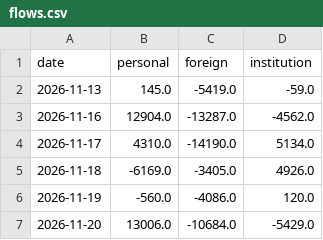
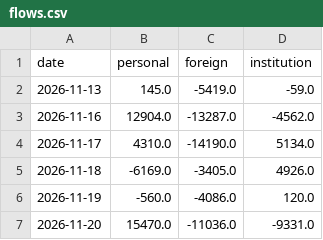
Before and after one commit to woomyongkyun/fear-index, a CSV file: data/flows.csv, drawn as a sheet.

```diff
--- a/data/flows.csv
+++ b/data/flows.csv
@@ -6,2 +6,2 @@ date,personal,foreign,institution
 2026-11-19,-560.0,-4086.0,120.0
-2026-11-20,13006.0,-10684.0,-5429.0
+2026-11-20,15470.0,-11036.0,-9331.0
```
Also changed, not shown: data/fx.csv, data/index.csv, 4 other files.
